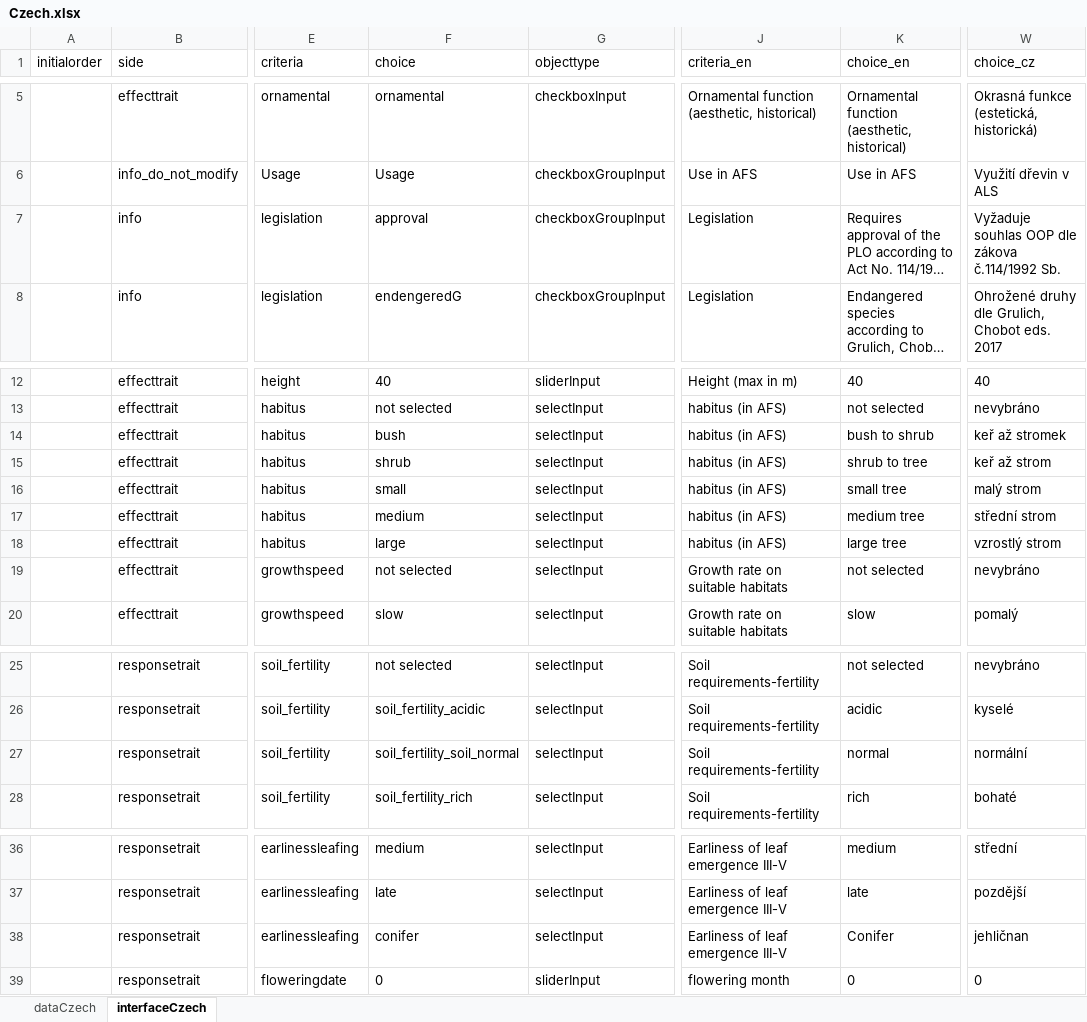
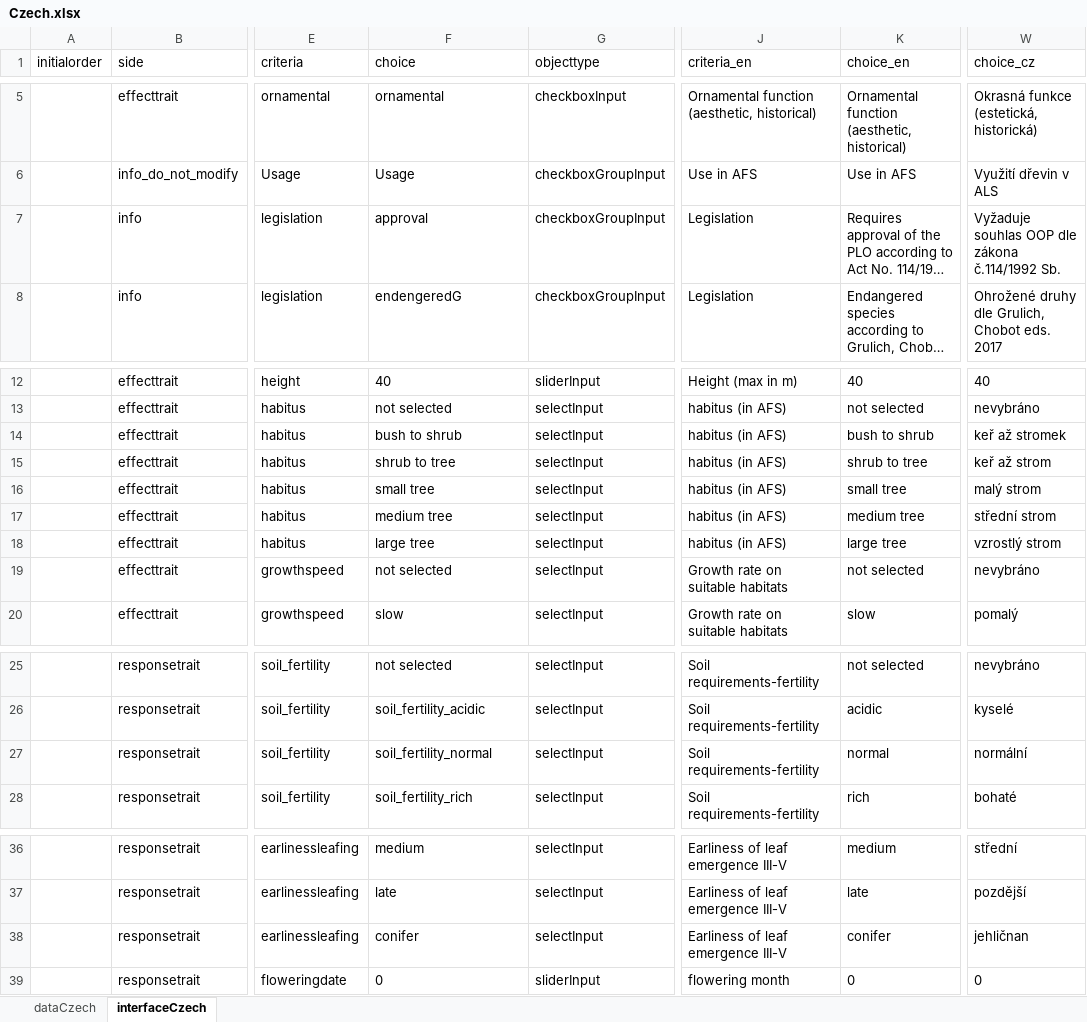
Before and after one commit to euraf/agroforestreeadvice, an Excel workbook: models/Czech.xlsx, sheet interfaceCzech, drawn as a sheet; only a part is shown, gaps mark what is left out; long unchanged cells end in …; values as stored, in another font and other column widths than the file's, no borders; table styles not drawn; the diff names each change by its address in the sheet, - before the commit and + after, or states it on an @@ line.

Commit message:
Typo

```diff
--- a/models/Czech.xlsx (sheet interfaceCzech)
+++ b/models/Czech.xlsx (sheet interfaceCzech)
-W7 (choice_cz): …OOP dle zákova č.114/1992 Sb.
+W7 (choice_cz): …OOP dle zákona č.114/1992 Sb.
-F14 (choice): bush
+F14 (choice): bush to shrub
-F15 (choice): shrub
+F15 (choice): shrub to tree
-F16 (choice): small
+F16 (choice): small tree
-F17 (choice): medium
+F17 (choice): medium tree
-F18 (choice): large
+F18 (choice): large tree
-F27 (choice): soil_fertility_soil_normal
+F27 (choice): soil_fertility_normal
-K38 (choice_en): Conifer
+K38 (choice_en): conifer
```
Also changed, not shown: sheet dataCzech, 2 other files.
